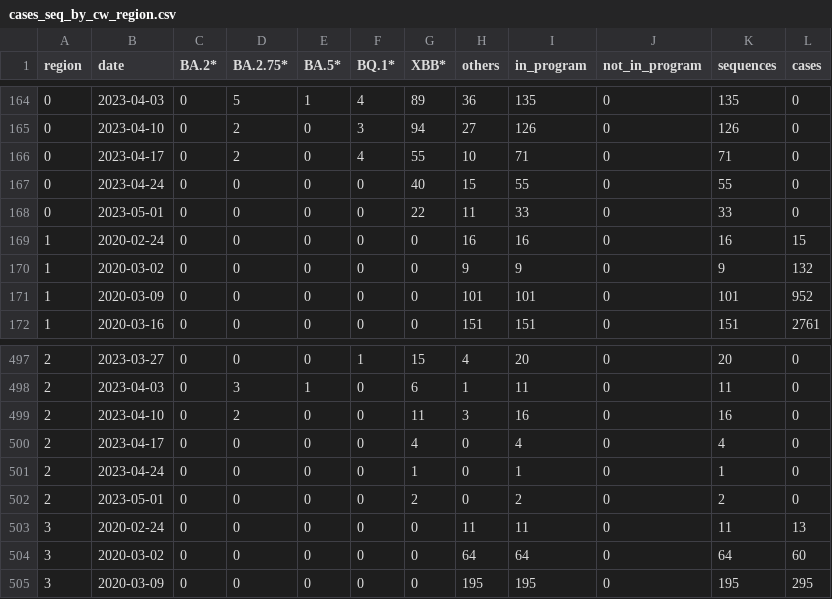
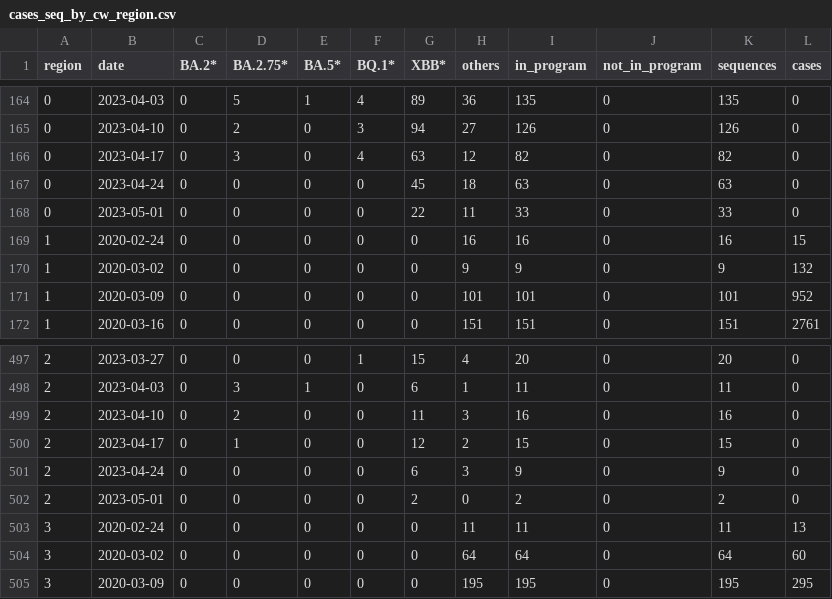
Before and after one commit to CovSeqCH/SequencingStats_and_Variants, a CSV file: data/cases_seq_by_cw_region.csv, drawn as a sheet; only a part is shown, gaps mark what is left out.

```diff
--- a/data/cases_seq_by_cw_region.csv
+++ b/data/cases_seq_by_cw_region.csv
@@ -165,4 +165,4 @@ region,date,BA.2*,BA.2.75*,BA.5*,BQ.1*,XBB*,others,in_program,not_in_program,seq
 0,2023-04-10,0,2,0,3,94,27,126,0,126,0
-0,2023-04-17,0,2,0,4,55,10,71,0,71,0
-0,2023-04-24,0,0,0,0,40,15,55,0,55,0
+0,2023-04-17,0,3,0,4,63,12,82,0,82,0
+0,2023-04-24,0,0,0,0,45,18,63,0,63,0
 0,2023-05-01,0,0,0,0,22,11,33,0,33,0
@@ -499,4 +499,4 @@ region,date,BA.2*,BA.2.75*,BA.5*,BQ.1*,XBB*,others,in_program,not_in_program,seq
 2,2023-04-10,0,2,0,0,11,3,16,0,16,0
-2,2023-04-17,0,0,0,0,4,0,4,0,4,0
-2,2023-04-24,0,0,0,0,1,0,1,0,1,0
+2,2023-04-17,0,1,0,0,12,2,15,0,15,0
+2,2023-04-24,0,0,0,0,6,3,9,0,9,0
 2,2023-05-01,0,0,0,0,2,0,2,0,2,0
```
Also changed, not shown: data/mutation_counts.csv, data/recent_common_variants_by_week.csv, 12 other files.
